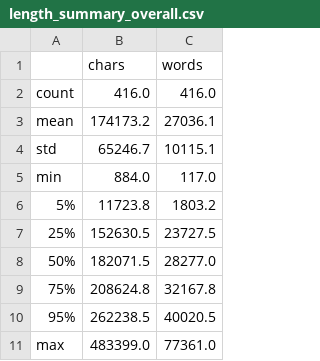
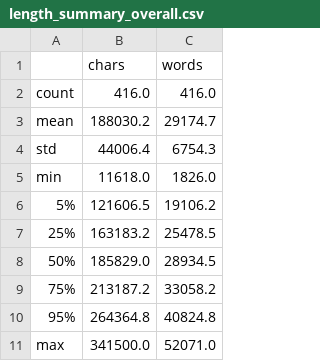
Before and after one commit to bansal28/IPO_prediction_thesis, a CSV file: reports/tables/eda/05_risk_sections/length_summary_overall.csv, drawn as a sheet.

```diff
--- a/reports/tables/eda/05_risk_sections/length_summary_overall.csv
+++ b/reports/tables/eda/05_risk_sections/length_summary_overall.csv
@@ -2,10 +2,10 @@
 count,416.0,416.0
-mean,174173.2,27036.1
-std,65246.7,10115.1
-min,884.0,117.0
-5%,11723.8,1803.2
-25%,152630.5,23727.5
-50%,182071.5,28277.0
-75%,208624.8,32167.8
-95%,262238.5,40020.5
-max,483399.0,77361.0
+mean,188030.2,29174.7
+std,44006.4,6754.3
+min,11618.0,1826.0
+5%,121606.5,19106.2
+25%,163183.2,25478.5
+50%,185829.0,28934.5
+75%,213187.2,33058.2
+95%,264364.8,40824.8
+max,341500.0,52071.0
```
Also changed, not shown: data/features/risk_section_summary.csv, reports/tables/eda/05_risk_sections/concept_prevalence_by_year.csv, 52 other files.
